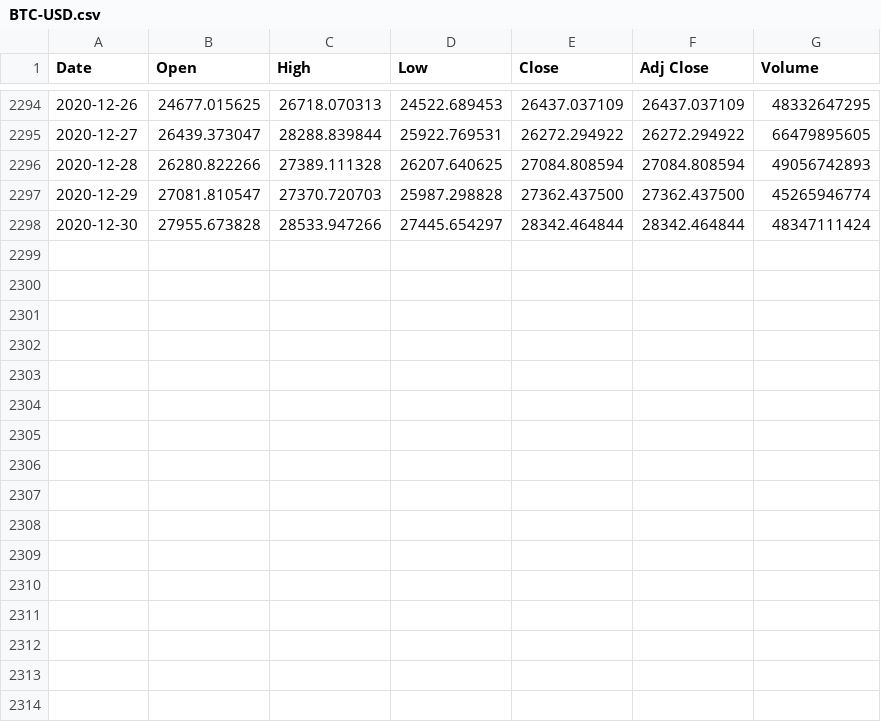
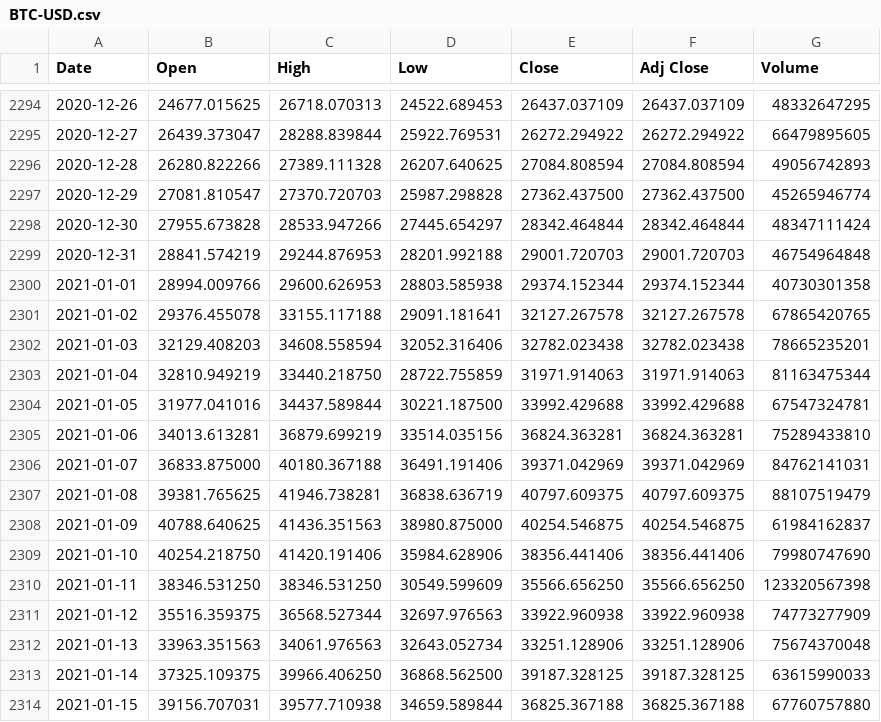
Before and after one commit to RyanArnasonML/stock-analysis, a CSV file: stock_analysis/data/BTC-USD.csv, drawn as a sheet; only a part is shown, gaps mark what is left out; the diff names each change by its address in the sheet, - before the commit and + after, or states it on an @@ line.

Commit message:
Update BTC-USD.csv
Last Date: Jan. 15, 2021

```diff
--- a/stock_analysis/data/BTC-USD.csv
+++ b/stock_analysis/data/BTC-USD.csv
+row 2299: 2020-12-31 | 28841.574219 | 29244.876953 | 28201.992188 | 29001.720703 | 29001.720703 | 46754964848
+row 2300: 2021-01-01 | 28994.009766 | 29600.626953 | 28803.585938 | 29374.152344 | 29374.152344 | 40730301358
+row 2301: 2021-01-02 | 29376.455078 | 33155.117188 | 29091.181641 | 32127.267578 | 32127.267578 | 67865420765
+row 2302: 2021-01-03 | 32129.408203 | 34608.558594 | 32052.316406 | 32782.023438 | 32782.023438 | 78665235201
+row 2303: 2021-01-04 | 32810.949219 | 33440.218750 | 28722.755859 | 31971.914063 | 31971.914063 | 81163475344
+row 2304: 2021-01-05 | 31977.041016 | 34437.589844 | 30221.187500 | 33992.429688 | 33992.429688 | 67547324781
+row 2305: 2021-01-06 | 34013.613281 | 36879.699219 | 33514.035156 | 36824.363281 | 36824.363281 | 75289433810
+row 2306: 2021-01-07 | 36833.875000 | 40180.367188 | 36491.191406 | 39371.042969 | 39371.042969 | 84762141031
+row 2307: 2021-01-08 | 39381.765625 | 41946.738281 | 36838.636719 | 40797.609375 | 40797.609375 | 88107519479
+row 2308: 2021-01-09 | 40788.640625 | 41436.351563 | 38980.875000 | 40254.546875 | 40254.546875 | 61984162837
+row 2309: 2021-01-10 | 40254.218750 | 41420.191406 | 35984.628906 | 38356.441406 | 38356.441406 | 79980747690
+row 2310: 2021-01-11 | 38346.531250 | 38346.531250 | 30549.599609 | 35566.656250 | 35566.656250 | 123320567398
+row 2311: 2021-01-12 | 35516.359375 | 36568.527344 | 32697.976563 | 33922.960938 | 33922.960938 | 74773277909
+row 2312: 2021-01-13 | 33963.351563 | 34061.976563 | 32643.052734 | 33251.128906 | 33251.128906 | 75674370048
+row 2313: 2021-01-14 | 37325.109375 | 39966.406250 | 36868.562500 | 39187.328125 | 39187.328125 | 63615990033
+row 2314: 2021-01-15 | 39156.707031 | 39577.710938 | 34659.589844 | 36825.367188 | 36825.367188 | 67760757880
```
